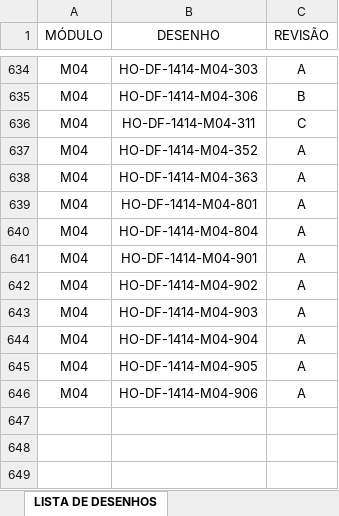
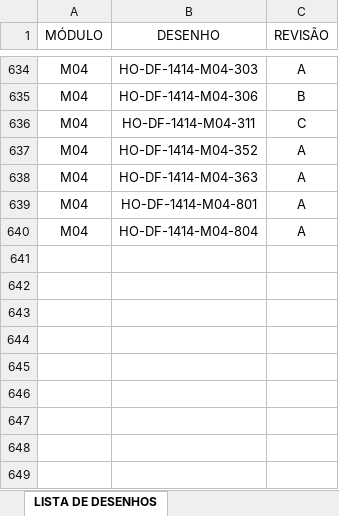
Before and after one commit to pedroriginalumia-art/app-desenhos-streamlit-, an Excel workbook: DESENHOS P83 REV.xlsx, sheet LISTA DE DESENHOS, drawn as a sheet; only a part is shown, gaps mark what is left out; the shorter side is filled out with more unchanged rows; values as stored, in another font and other column widths than the file's, no borders; table styles not drawn; the diff names each change by its address in the sheet, - before the commit and + after, or states it on an @@ line.

Commit message:
Add files via upload

```diff
--- a/DESENHOS P83 REV.xlsx (sheet LISTA DE DESENHOS)
+++ b/DESENHOS P83 REV.xlsx (sheet LISTA DE DESENHOS)
-row 641: M04 | HO-DF-1414-M04-901 | A
-row 642: M04 | HO-DF-1414-M04-902 | A
-row 643: M04 | HO-DF-1414-M04-903 | A
-row 644: M04 | HO-DF-1414-M04-904 | A
-row 645: M04 | HO-DF-1414-M04-905 | A
-row 646: M04 | HO-DF-1414-M04-906 | A
```
